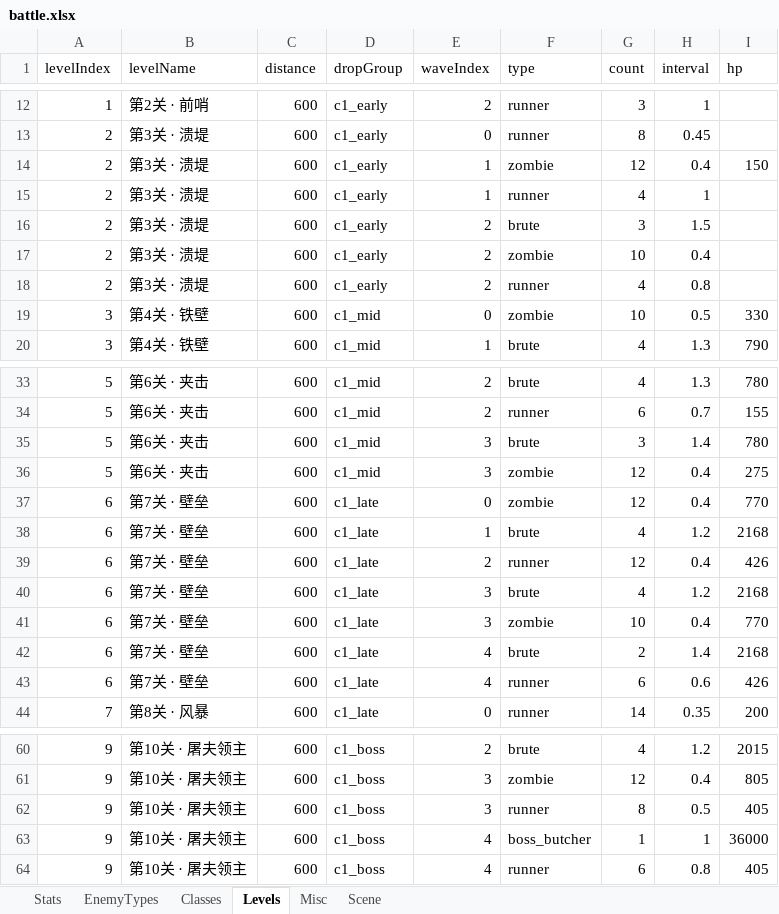
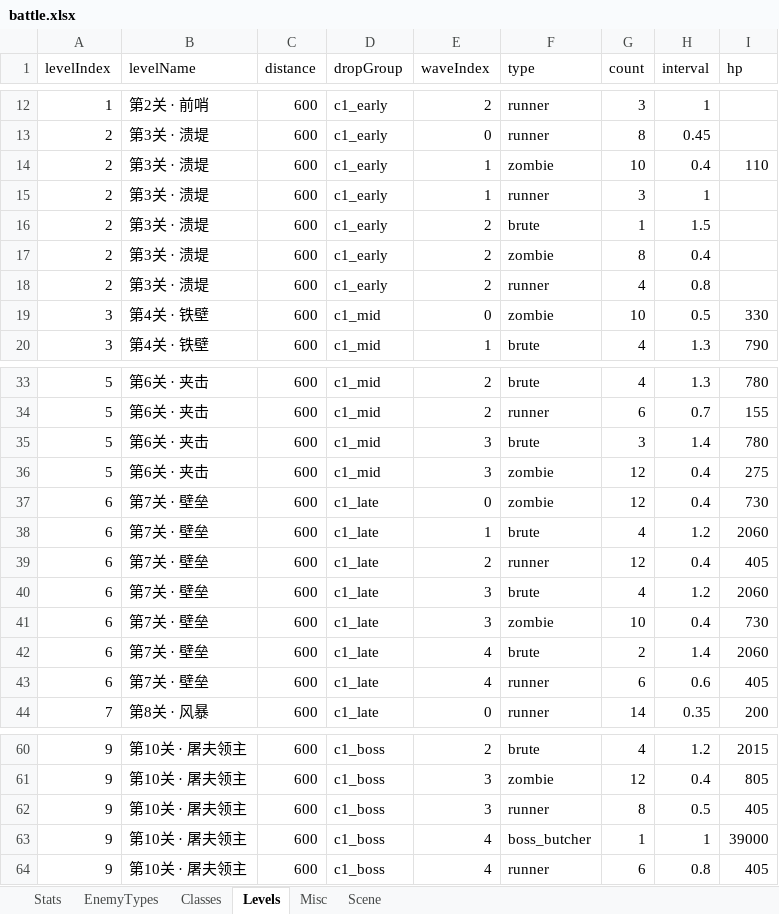
Before and after one commit to songchengze-niubility/Caikesi, an Excel workbook: tools/config-xlsx/battle.xlsx, sheet Levels, drawn as a sheet; only a part is shown, gaps mark what is left out; values as stored, in another font and other column widths than the file's, no borders; the diff names each change by its address in the sheet, - before the commit and + after, or states it on an @@ line.

```diff
--- a/tools/config-xlsx/battle.xlsx (sheet Levels)
+++ b/tools/config-xlsx/battle.xlsx (sheet Levels)
-G14 (count): 12
+G14 (count): 10
-I14 (hp): 150
+I14 (hp): 110
-G15 (count): 4
+G15 (count): 3
-G16 (count): 3
+G16 (count): 1
-G17 (count): 10
+G17 (count): 8
-I37 (hp): 770
+I37 (hp): 730
-I38 (hp): 2168
+I38 (hp): 2060
-I39 (hp): 426
+I39 (hp): 405
-I40 (hp): 2168
+I40 (hp): 2060
-I41 (hp): 770
+I41 (hp): 730
-I42 (hp): 2168
+I42 (hp): 2060
-I43 (hp): 426
+I43 (hp): 405
-I63 (hp): 36000
+I63 (hp): 39000
```
Also changed, not shown: 2 other files.
